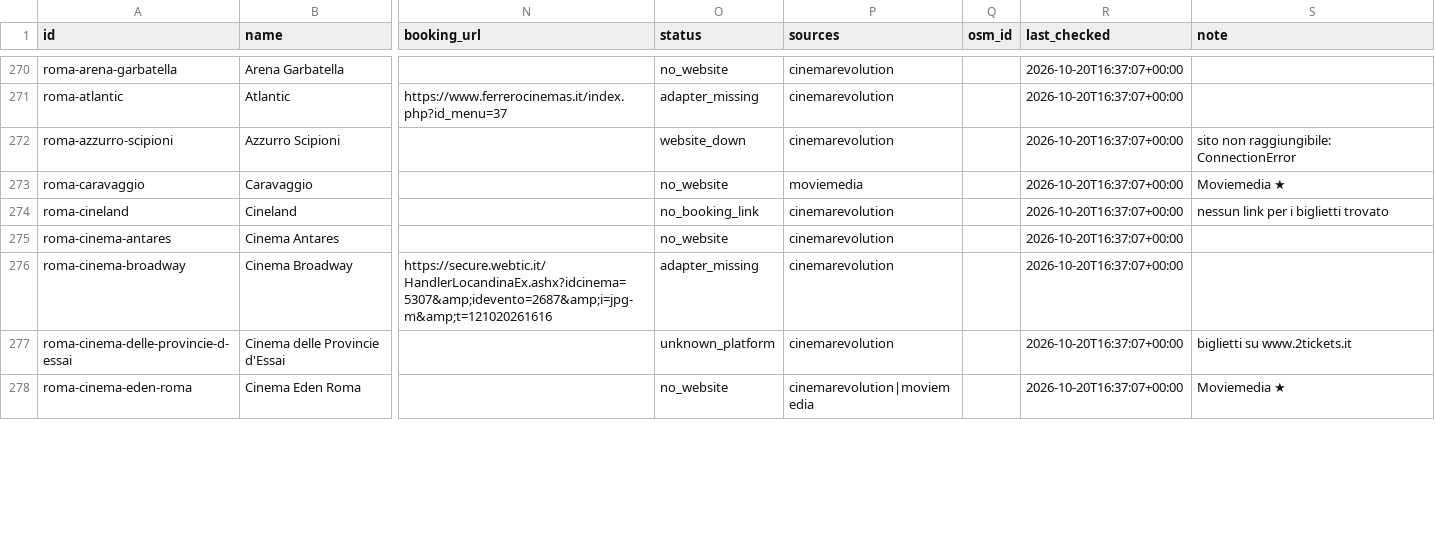
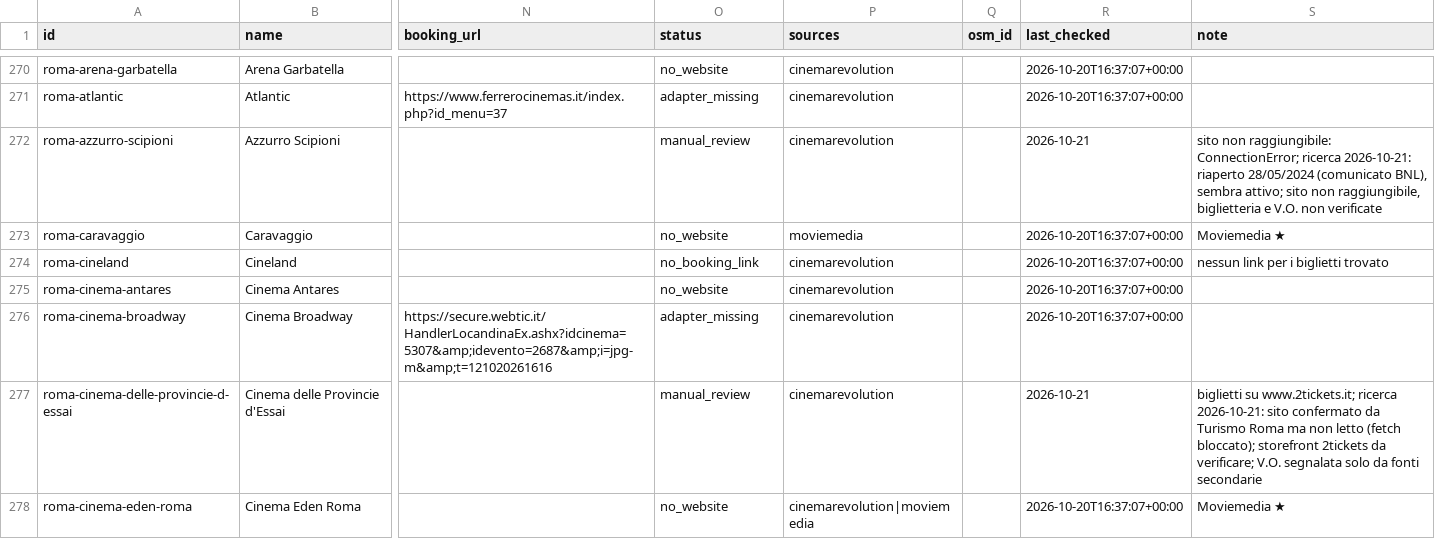
Before and after one commit to ricci-fraaancesco/film-ov, a CSV file: data/venues.csv, drawn as a sheet; only a part is shown, gaps mark what is left out; the diff covers the shown part only; the diff names each change by its address in the sheet, - before the commit and + after, or states it on an @@ line.

```diff
--- a/data/venues.csv
+++ b/data/venues.csv
-O272 (status): website_down
+O272 (status): manual_review
-R272 (last_checked): 2026-10-20T16:37:07+00:00
+R272 (last_checked): 2026-10-21
-S272 (note): …non raggiungibile: ConnectionError
+S272 (note): …non raggiungibile: ConnectionError; ricerca 2026-10-21: riaperto 28/05/2024 (comunicato BNL), sembra attivo; sito non raggiungibile, biglietteria e V.O. non verificate
-O277 (status): unknown_platform
+O277 (status): manual_review
-R277 (last_checked): 2026-10-20T16:37:07+00:00
+R277 (last_checked): 2026-10-21
-S277 (note): biglietti su www.2tickets.it
+S277 (note): biglietti su www.2tickets.it; ricerca 2026-10-21: sito confermato da Turismo Roma ma non letto (fetch bloccato); storefront 2tickets da verificare; V.O. segnalata solo da fonti secondarie
```
Also changed, not shown: 85 edited cells elsewhere in this file.
